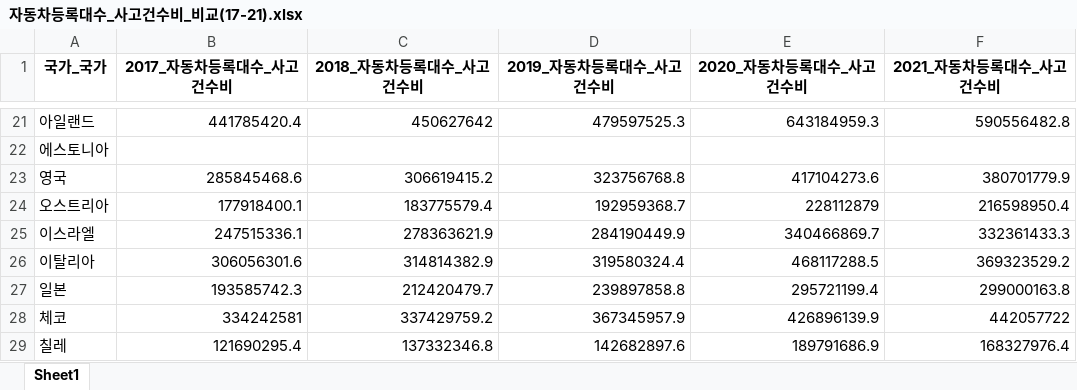
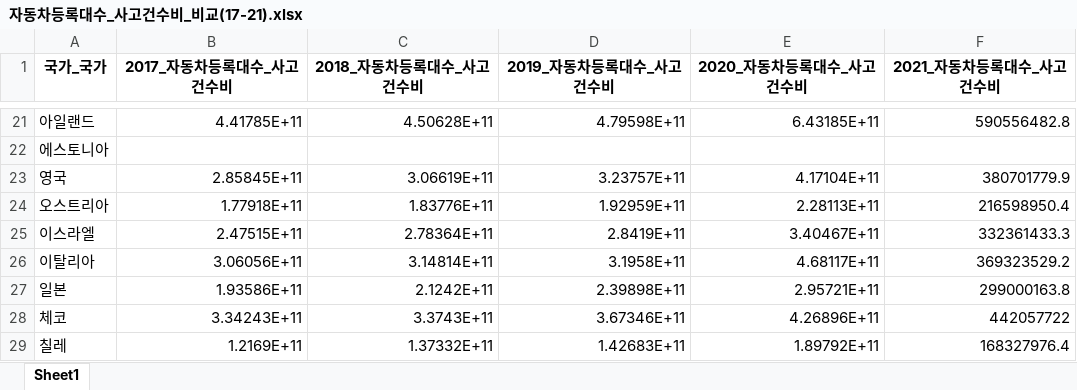
Before and after one commit to Eunhasuiin/LikeLion_Mid_team_14, an Excel workbook: members/이효린/notebooks/자동차등록대수_사고건수비_비교(17-21).xlsx, sheet Sheet1, drawn as a sheet; only a part is shown, gaps mark what is left out; values as stored, in another font and other column widths than the file's, no borders; the diff covers the shown part only; the diff names each change by its address in the sheet, - before the commit and + after, or states it on an @@ line.

```diff
--- a/members/이효린/notebooks/자동차등록대수_사고건수비_비교(17-21).xlsx (sheet Sheet1)
+++ b/members/이효린/notebooks/자동차등록대수_사고건수비_비교(17-21).xlsx (sheet Sheet1)
-B21 (2017_자동차등록대수_사고건수비): 441785420.4
+B21 (2017_자동차등록대수_사고건수비): 4.41785E+11
-C21 (2018_자동차등록대수_사고건수비): 450627642
+C21 (2018_자동차등록대수_사고건수비): 4.50628E+11
-D21 (2019_자동차등록대수_사고건수비): 479597525.3
+D21 (2019_자동차등록대수_사고건수비): 4.79598E+11
-E21 (2020_자동차등록대수_사고건수비): 643184959.3
+E21 (2020_자동차등록대수_사고건수비): 6.43185E+11
-B23 (2017_자동차등록대수_사고건수비): 285845468.6
+B23 (2017_자동차등록대수_사고건수비): 2.85845E+11
-C23 (2018_자동차등록대수_사고건수비): 306619415.2
+C23 (2018_자동차등록대수_사고건수비): 3.06619E+11
-D23 (2019_자동차등록대수_사고건수비): 323756768.8
+D23 (2019_자동차등록대수_사고건수비): 3.23757E+11
-E23 (2020_자동차등록대수_사고건수비): 417104273.6
+E23 (2020_자동차등록대수_사고건수비): 4.17104E+11
-B24 (2017_자동차등록대수_사고건수비): 177918400.1
+B24 (2017_자동차등록대수_사고건수비): 1.77918E+11
-C24 (2018_자동차등록대수_사고건수비): 183775579.4
+C24 (2018_자동차등록대수_사고건수비): 1.83776E+11
-D24 (2019_자동차등록대수_사고건수비): 192959368.7
+D24 (2019_자동차등록대수_사고건수비): 1.92959E+11
-E24 (2020_자동차등록대수_사고건수비): 228112879
+E24 (2020_자동차등록대수_사고건수비): 2.28113E+11
-B25 (2017_자동차등록대수_사고건수비): 247515336.1
+B25 (2017_자동차등록대수_사고건수비): 2.47515E+11
-C25 (2018_자동차등록대수_사고건수비): 278363621.9
+C25 (2018_자동차등록대수_사고건수비): 2.78364E+11
-D25 (2019_자동차등록대수_사고건수비): 284190449.9
+D25 (2019_자동차등록대수_사고건수비): 2.8419E+11
-E25 (2020_자동차등록대수_사고건수비): 340466869.7
+E25 (2020_자동차등록대수_사고건수비): 3.40467E+11
-B26 (2017_자동차등록대수_사고건수비): 306056301.6
+B26 (2017_자동차등록대수_사고건수비): 3.06056E+11
-C26 (2018_자동차등록대수_사고건수비): 314814382.9
+C26 (2018_자동차등록대수_사고건수비): 3.14814E+11
-D26 (2019_자동차등록대수_사고건수비): 319580324.4
+D26 (2019_자동차등록대수_사고건수비): 3.1958E+11
-E26 (2020_자동차등록대수_사고건수비): 468117288.5
+E26 (2020_자동차등록대수_사고건수비): 4.68117E+11
-B27 (2017_자동차등록대수_사고건수비): 193585742.3
+B27 (2017_자동차등록대수_사고건수비): 1.93586E+11
-C27 (2018_자동차등록대수_사고건수비): 212420479.7
+C27 (2018_자동차등록대수_사고건수비): 2.1242E+11
-D27 (2019_자동차등록대수_사고건수비): 239897858.8
+D27 (2019_자동차등록대수_사고건수비): 2.39898E+11
-E27 (2020_자동차등록대수_사고건수비): 295721199.4
+E27 (2020_자동차등록대수_사고건수비): 2.95721E+11
-B28 (2017_자동차등록대수_사고건수비): 334242581
+B28 (2017_자동차등록대수_사고건수비): 3.34243E+11
-C28 (2018_자동차등록대수_사고건수비): 337429759.2
+C28 (2018_자동차등록대수_사고건수비): 3.3743E+11
-D28 (2019_자동차등록대수_사고건수비): 367345957.9
+D28 (2019_자동차등록대수_사고건수비): 3.67346E+11
-E28 (2020_자동차등록대수_사고건수비): 426896139.9
+E28 (2020_자동차등록대수_사고건수비): 4.26896E+11
-B29 (2017_자동차등록대수_사고건수비): 121690295.4
+B29 (2017_자동차등록대수_사고건수비): 1.2169E+11
-C29 (2018_자동차등록대수_사고건수비): 137332346.8
+C29 (2018_자동차등록대수_사고건수비): 1.37332E+11
-D29 (2019_자동차등록대수_사고건수비): 142682897.6
+D29 (2019_자동차등록대수_사고건수비): 1.42683E+11
-E29 (2020_자동차등록대수_사고건수비): 189791686.9
+E29 (2020_자동차등록대수_사고건수비): 1.89792E+11
```
Also changed, not shown: 83 edited cells elsewhere in this sheet, members/이효린/notebooks/자동차등록대수_사고건수비_분석결과(12-16).xlsx.
